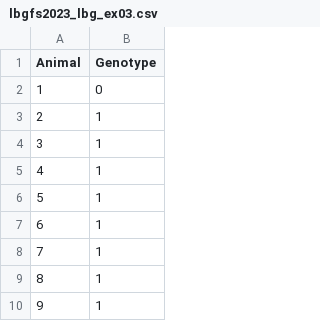
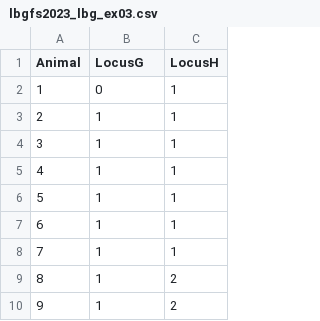
Before and after one commit to charlotte-ngs/lbgfs2023, a CSV file: docs/data/lbgfs2023_lbg_ex03.csv, drawn as a sheet; only a part is shown; the diff names each change by its address in the sheet, - before the commit and + after, or states it on an @@ line.

```diff
--- a/docs/data/lbgfs2023_lbg_ex03.csv
+++ b/docs/data/lbgfs2023_lbg_ex03.csv
+column C (LocusH), rows 2-10: 1 | 1 | 1 | 1 | 1 | 1 | 1 | 2 | 2
-B1: Genotype
+B1: LocusG
```
Also changed, not shown: 3 other files.
